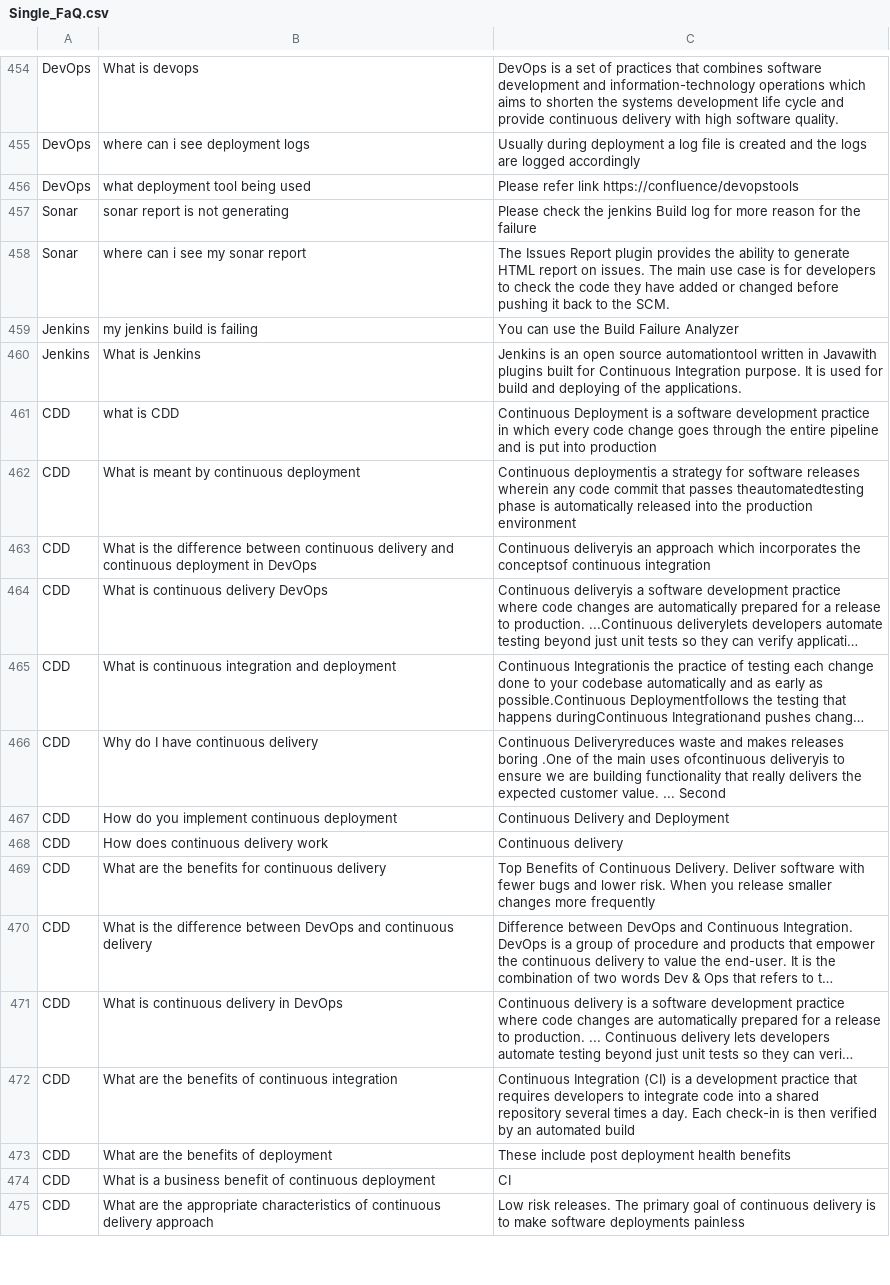
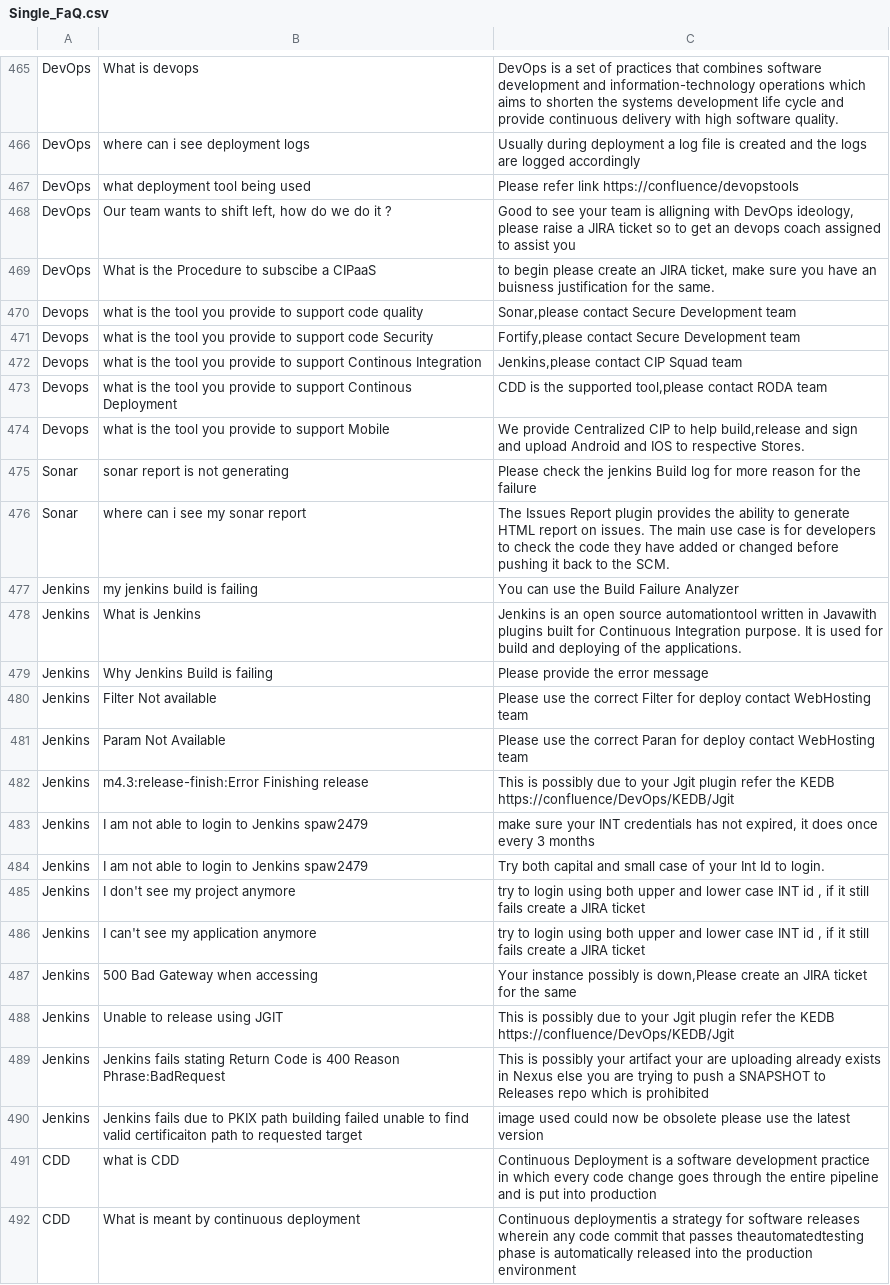
Before and after one commit to jobanandam/faqbot, a CSV file: application/resources/Single_FaQ.csv, drawn as a sheet; only a part is shown, gaps mark what is left out; the shorter side is filled out with more unchanged rows; long unchanged cells end in …; the diff covers the shown part only; the diff names each change by its address in the sheet, - before the commit and + after, or states it on an @@ line.

Commit message:
Updated 30 Questions on Jenkins,Devops and Nexus

```diff
--- a/application/resources/Single_FaQ.csv
+++ b/application/resources/Single_FaQ.csv
+row 468: DevOps | Our team wants to shift left, how do we do it ? | Good to see your team is alligning with DevOps ideology, please raise a JIRA ticket so to get an devops coach assigned to assist you
+row 469: DevOps | What is the Procedure to subscibe a CIPaaS | to begin please create an JIRA ticket, make sure you have an buisness justification for the same.
+row 470: Devops | what is the tool you provide to support code quality | Sonar,please contact Secure Development team
+row 471: Devops | what is the tool you provide to support code Security | Fortify,please contact Secure Development team
+row 472: Devops | what is the tool you provide to support Continous Integration | Jenkins,please contact CIP Squad team
+row 473: Devops | what is the tool you provide to support Continous Deployment | CDD is the supported tool,please contact RODA team
+row 474: Devops | what is the tool you provide to support Mobile | We provide Centralized CIP to help build,release and sign and upload Android and IOS to respective Stores.
+row 479: Jenkins | Why Jenkins Build is failing | Please provide the error message
+row 480: Jenkins | Filter Not available | Please use the correct Filter for deploy contact WebHosting team
+row 481: Jenkins | Param Not Available | Please use the correct Paran for deploy contact WebHosting team
+row 482: Jenkins | m4.3:release-finish:Error Finishing release | This is possibly due to your Jgit plugin refer the KEDB https://confluence/DevOps/KEDB/Jgit
+row 483: Jenkins | I am not able to login to Jenkins spaw2479 | make sure your INT credentials has not expired, it does once every 3 months
+row 484: Jenkins | I am not able to login to Jenkins spaw2479 | Try both capital and small case of your Int Id to login.
+row 485: Jenkins | I don't see my project anymore | try to login using both upper and lower case INT id , if it still fails create a JIRA ticket
+row 486: Jenkins | I can't see my application anymore | try to login using both upper and lower case INT id , if it still fails create a JIRA ticket
+row 487: Jenkins | 500 Bad Gateway when accessing | Your instance possibly is down,Please create an JIRA ticket for the same
+row 488: Jenkins | Unable to release using JGIT | This is possibly due to your Jgit plugin refer the KEDB https://confluence/DevOps/KEDB/Jgit
+row 489: Jenkins | Jenkins fails stating Return Code is 400 Reason Phrase:BadRequest | This is possibly your artifact your are uploading already exists in Nexus else you are trying to push a SNAPSHOT to Releases repo which is prohibited
+row 490: Jenkins | Jenkins fails due to PKIX path building failed unable to find valid certificaiton path to requested target | image used could now be obsolete please use the latest version
```
Also changed, not shown: 12 added rows and 1 removed row elsewhere in this file.
